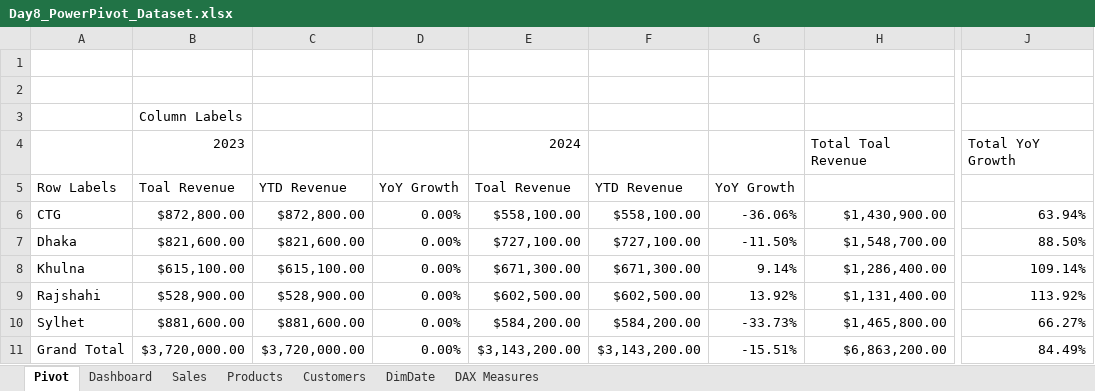
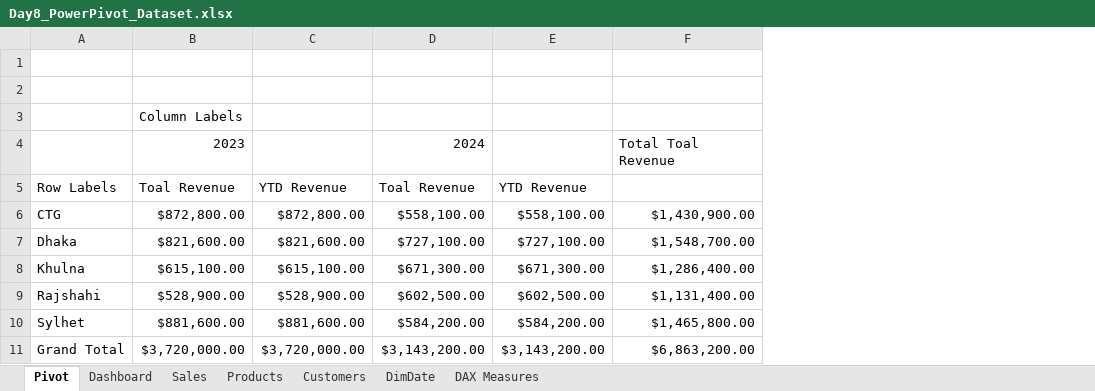
Before and after one commit to manzur12/data_analytics, an Excel workbook: excel-projects/Week2-Advanced/Day8_PowerPivot_Dataset.xlsx, sheet Pivot, drawn as a sheet; only a part is shown, gaps mark what is left out; values as stored, in another font and other column widths than the file's, no borders; the diff names each change by its address in the sheet, - before the commit and + after, or states it on an @@ line.

Commit message:
Week 2 Day 8: Power Pivot Financial Dashboard

```diff
--- a/excel-projects/Week2-Advanced/Day8_PowerPivot_Dataset.xlsx (sheet Pivot)
+++ b/excel-projects/Week2-Advanced/Day8_PowerPivot_Dataset.xlsx (sheet Pivot)
-column D, rows 5-11: YoY Growth | 0.00% | 0.00% | 0.00% | 0.00% | 0.00% | 0.00%
-column G, rows 5-11: YoY Growth | -36.06% | -11.50% | 9.14% | 13.92% | -33.73% | -15.51%
-column J, rows 4-11: Total YoY Growth |  | 63.94% | 88.50% | 109.14% | 113.92% | 66.27% | 84.49%
```
Also changed, not shown: formulas that keep their value, charts or pictures.
